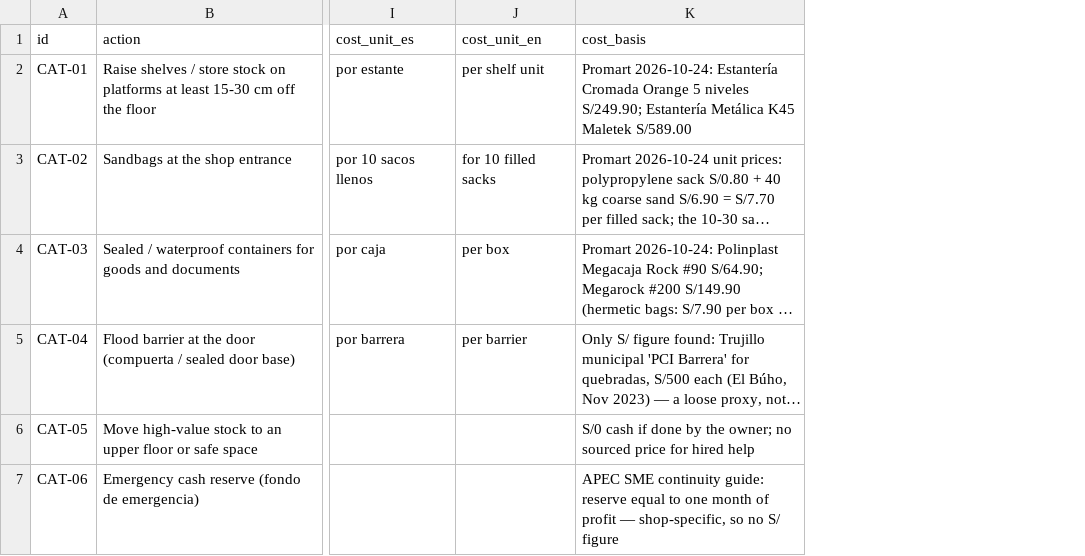
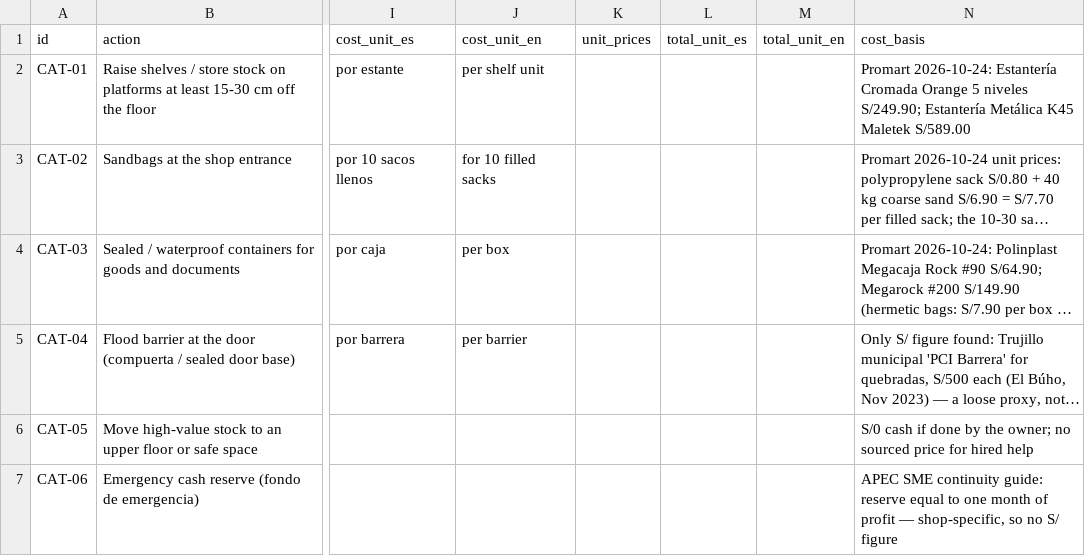
Before and after one commit to claups1/pirca, a CSV file: data/action_catalog.csv, drawn as a sheet; only a part is shown, gaps mark what is left out; long unchanged cells end in …; the diff covers the shown part only; the diff names each change by its address in the sheet, - before the commit and + after, or states it on an @@ line.

```diff
--- a/data/action_catalog.csv
+++ b/data/action_catalog.csv
+column K (unit_prices), empty
+column L (total_unit_es), empty
+column M (total_unit_en), empty
```
Also changed, not shown: 9 edited cells elsewhere in this file, 25 other files.
